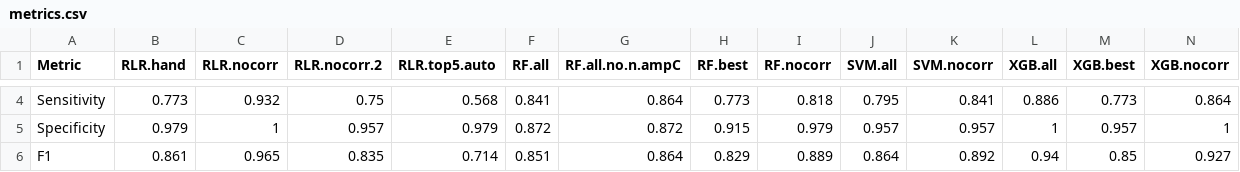
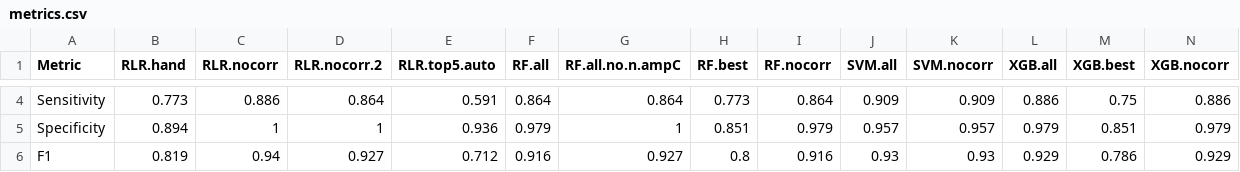
Before and after one commit to andrewgull/HeteroR, a CSV file: notebooks/modelling/tables/metrics.csv, drawn as a sheet; only a part is shown, gaps mark what is left out; the diff covers the shown part only.

```diff
--- a/notebooks/modelling/tables/metrics.csv
+++ b/notebooks/modelling/tables/metrics.csv
@@ -4,3 +4,3 @@
-"Sensitivity",0.773,0.932,0.75,0.568,0.841,0.864,0.773,0.818,0.795,0.841,0.886,0.773,0.864
-"Specificity",0.979,1,0.957,0.979,0.872,0.872,0.915,0.979,0.957,0.957,1,0.957,1
-"F1",0.861,0.965,0.835,0.714,0.851,0.864,0.829,0.889,0.864,0.892,0.94,0.85,0.927
+"Sensitivity",0.773,0.886,0.864,0.591,0.864,0.864,0.773,0.864,0.909,0.909,0.886,0.75,0.886
+"Specificity",0.894,1,1,0.936,0.979,1,0.851,0.979,0.957,0.957,0.979,0.851,0.979
+"F1",0.819,0.94,0.927,0.712,0.916,0.927,0.8,0.916,0.93,0.93,0.929,0.786,0.929
```
Also changed, not shown: 38 edited cells elsewhere in this file.
